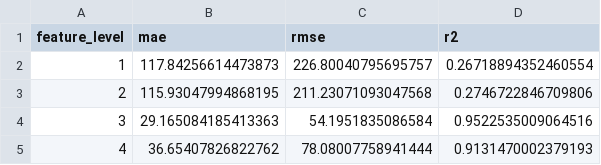
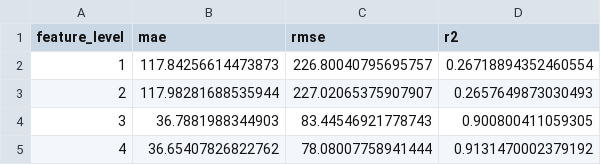
Before and after one commit to rsmymc/Data_Olympiad_2025_Canisius, a CSV file: results/xgboost_training_log.csv, drawn as a sheet.

Commit message:
xgboobst model and plotting with fullset data

```diff
--- a/results/xgboost_training_log.csv
+++ b/results/xgboost_training_log.csv
@@ -2,4 +2,4 @@ feature_level,mae,rmse,r2
 1,117.84256614473873,226.80040795695757,0.26718894352460554
-2,115.93047994868195,211.23071093047568,0.2746722846709806
-3,29.165084185413363,54.1951835086584,0.9522535009064516
-4,36.65407826822762,78.08007758941444,0.9131470002379193
+2,117.98281688535944,227.02065375907907,0.2657649873030493
+3,36.7881988344903,83.44546921778743,0.900800411059305
+4,36.65407826822762,78.08007758941444,0.9131470002379192
```
Also changed, not shown: 17 other files.
